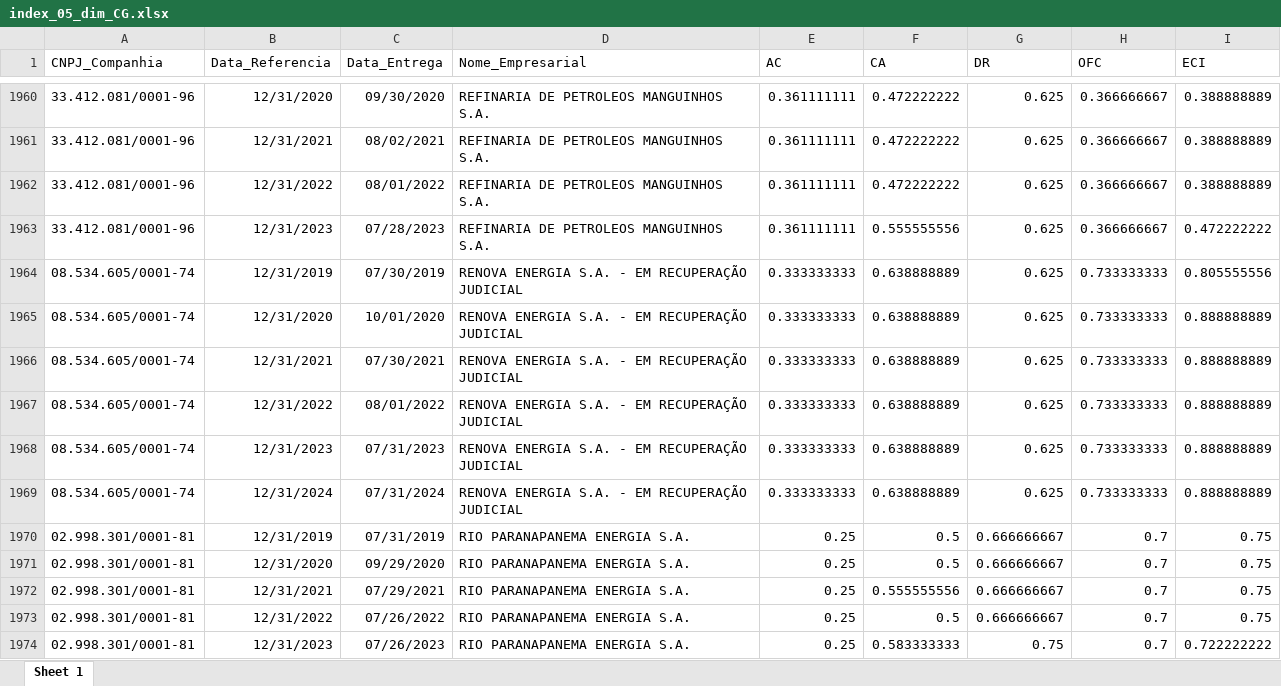
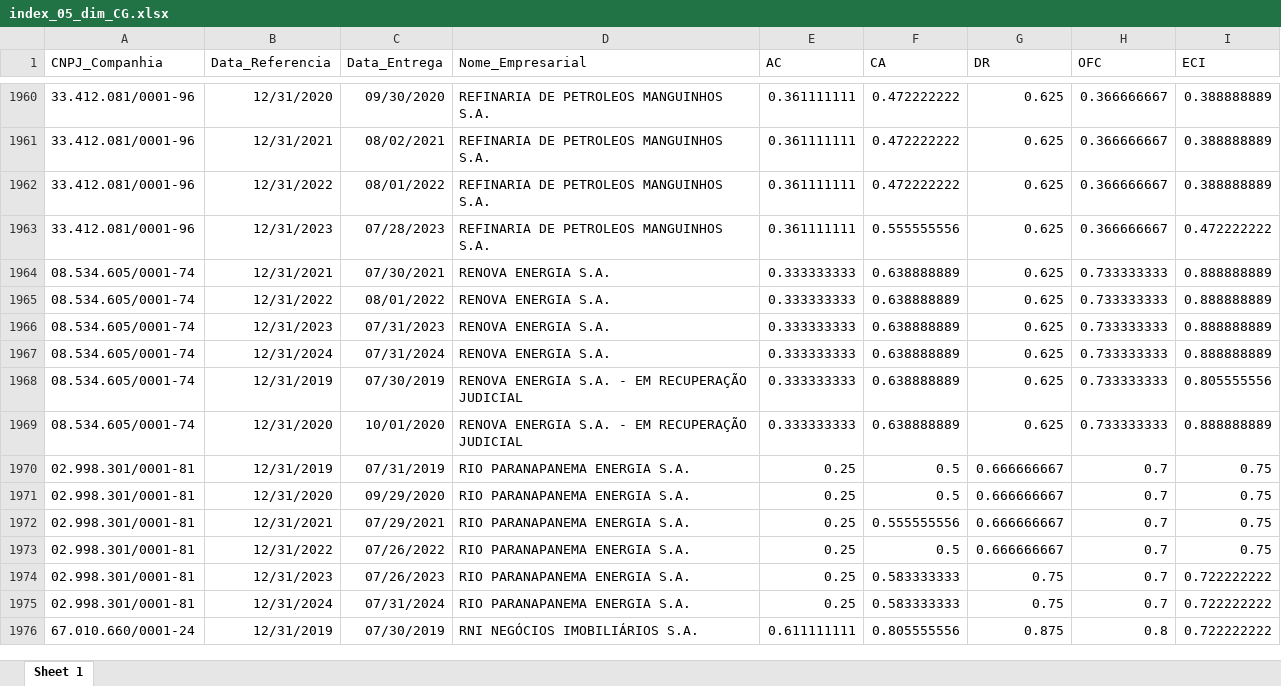
Before and after one commit to mvlp/celta, an Excel workbook: public/docs/index_05_dim_CG.xlsx, sheet Sheet 1, drawn as a sheet; only a part is shown, gaps mark what is left out; the shorter side is filled out with more unchanged rows; values as stored, in another font and other column widths than the file's, no borders; removed rows and columns are numbered as before the commit, all else as after; the diff names each change by its address in the sheet, - before the commit and + after, or states it on an @@ line.

```diff
--- a/public/docs/index_05_dim_CG.xlsx (sheet Sheet 1)
+++ b/public/docs/index_05_dim_CG.xlsx (sheet Sheet 1)
+row 1964: 08.534.605/0001-74 | 12/31/2021 | 07/30/2021 | RENOVA ENERGIA S.A. | 0.333333333 | 0.638888889 | 0.625 | 0.733333333 | 0.888888889
+row 1965: 08.534.605/0001-74 | 12/31/2022 | 08/01/2022 | RENOVA ENERGIA S.A. | 0.333333333 | 0.638888889 | 0.625 | 0.733333333 | 0.888888889
+row 1966: 08.534.605/0001-74 | 12/31/2023 | 07/31/2023 | RENOVA ENERGIA S.A. | 0.333333333 | 0.638888889 | 0.625 | 0.733333333 | 0.888888889
+row 1967: 08.534.605/0001-74 | 12/31/2024 | 07/31/2024 | RENOVA ENERGIA S.A. | 0.333333333 | 0.638888889 | 0.625 | 0.733333333 | 0.888888889
-row 1966: 08.534.605/0001-74 | 12/31/2021 | 07/30/2021 | RENOVA ENERGIA S.A. - EM RECUPERAÇÃO JUDICIAL | 0.333333333 | 0.638888889 | 0.625 | 0.733333333 | 0.888888889
-row 1967: 08.534.605/0001-74 | 12/31/2022 | 08/01/2022 | RENOVA ENERGIA S.A. - EM RECUPERAÇÃO JUDICIAL | 0.333333333 | 0.638888889 | 0.625 | 0.733333333 | 0.888888889
-row 1968: 08.534.605/0001-74 | 12/31/2023 | 07/31/2023 | RENOVA ENERGIA S.A. - EM RECUPERAÇÃO JUDICIAL | 0.333333333 | 0.638888889 | 0.625 | 0.733333333 | 0.888888889
-row 1969: 08.534.605/0001-74 | 12/31/2024 | 07/31/2024 | RENOVA ENERGIA S.A. - EM RECUPERAÇÃO JUDICIAL | 0.333333333 | 0.638888889 | 0.625 | 0.733333333 | 0.888888889
```
Also changed, not shown: public/docs/index_07_dim_CG.xlsx, 12 other files.
